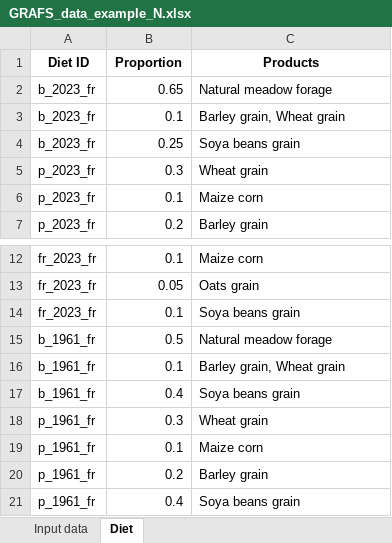
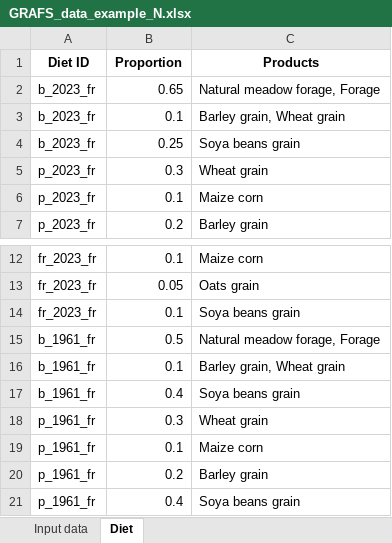
Before and after one commit to AdrienFausteGay/GRAFS-E, an Excel workbook: example/GRAFS_data_example_N.xlsx, sheet Diet, drawn as a sheet; only a part is shown, gaps mark what is left out; values as stored, in another font and other column widths than the file's, no borders; the diff names each change by its address in the sheet, - before the commit and + after, or states it on an @@ line.

```diff
--- a/example/GRAFS_data_example_N.xlsx (sheet Diet)
+++ b/example/GRAFS_data_example_N.xlsx (sheet Diet)
-C2 (Products): Natural meadow forage
+C2 (Products): Natural meadow forage, Forage
-C15 (Products): Natural meadow forage
+C15 (Products): Natural meadow forage, Forage
```
Also changed, not shown: sheet Input data, example/GRAFS_project_example_N.xlsx, 3 other files.
